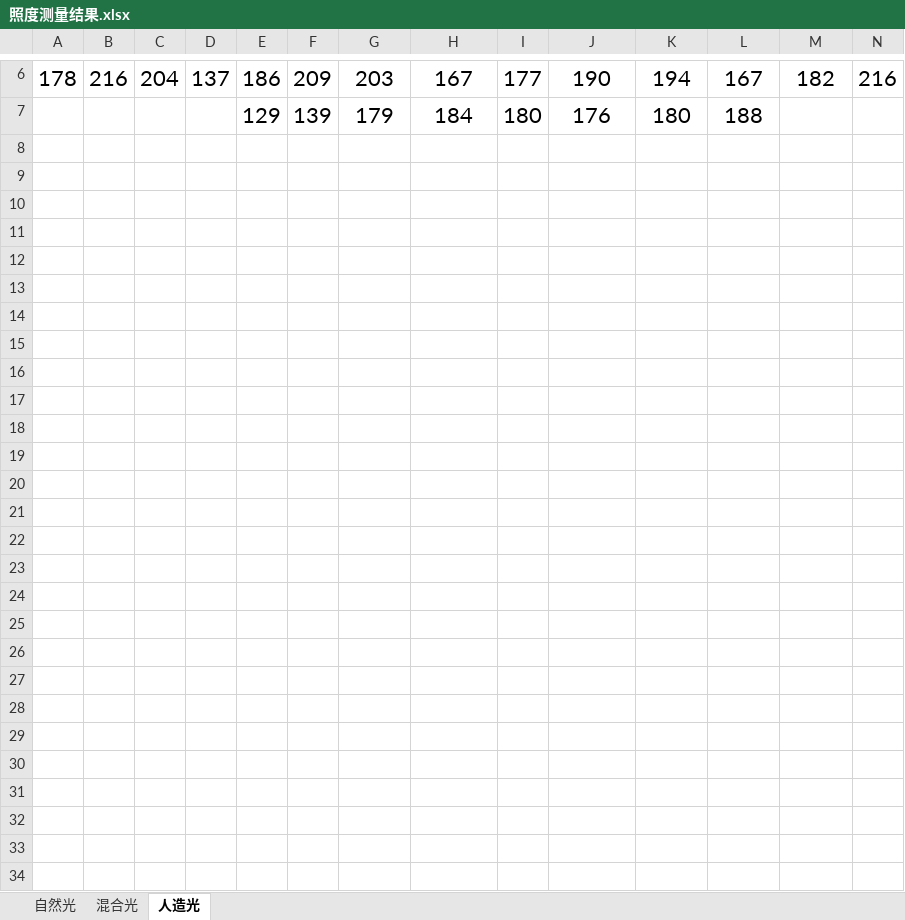
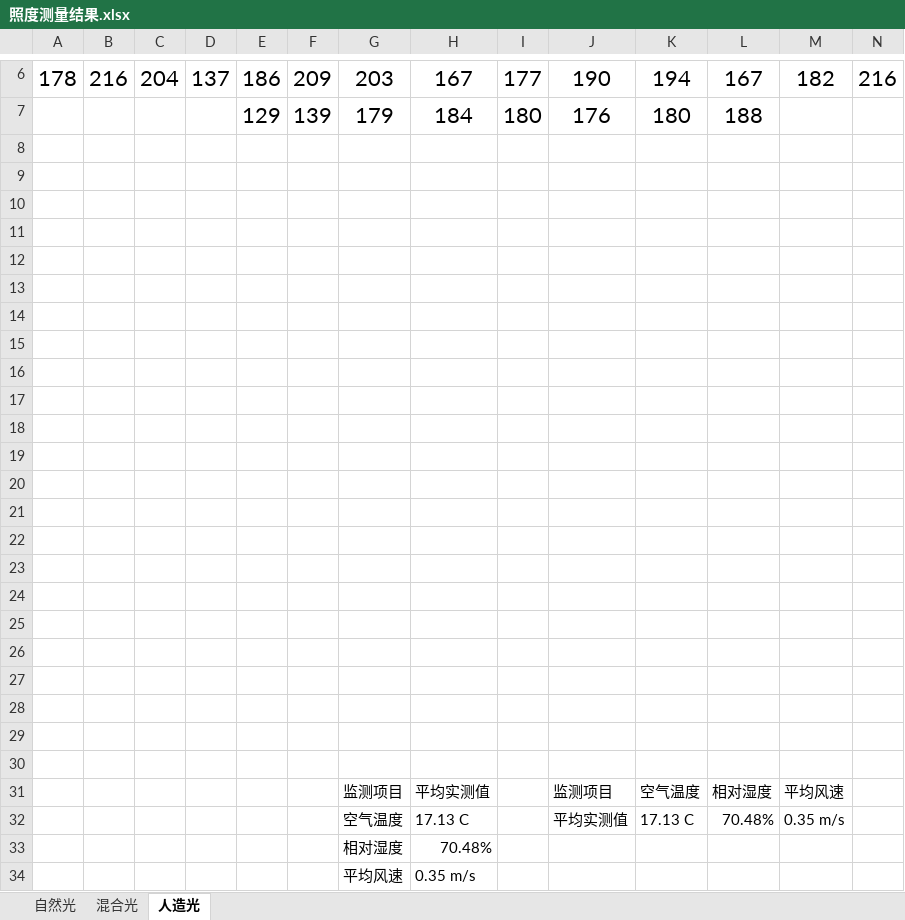
Before and after one commit to Promileee/Term6Assignments, an Excel workbook: HumanFactorsExperiment/实验3/照度测量结果.xlsx, sheet 人造光, drawn as a sheet; only a part is shown, gaps mark what is left out; values as stored, in another font and other column widths than the file's, no borders; charts and pictures not drawn; rows hold the shown columns only; the diff names each change by its address in the sheet, - before the commit and + after, or states it on an @@ line.

```diff
--- a/HumanFactorsExperiment/实验3/照度测量结果.xlsx (sheet 人造光)
+++ b/HumanFactorsExperiment/实验3/照度测量结果.xlsx (sheet 人造光)
+row 8: (empty)
+row 9: (empty)
+row 10: (empty)
+row 11: (empty)
+row 12: (empty)
+row 13: (empty)
+row 14: (empty)
+row 15: (empty)
+row 16: (empty)
+row 17: (empty)
+row 18: (empty)
+row 19: (empty)
+row 20: (empty)
+row 21: (empty)
+row 22: (empty)
+row 23: (empty)
+row 24: (empty)
+row 25: (empty)
+row 26: (empty)
+row 27: (empty)
+row 28: (empty)
+row 29: (empty)
+row 30: (empty)
+row 31:  |  |  |  |  |  | 监测项目 | 平均实测值 |  | 监测项目 | 空气温度 | 相对湿度 | 平均风速
+row 32:  |  |  |  |  |  | 空气温度 | 17.13 C |  | 平均实测值 | 17.13 C | 70.48% | 0.35 m/s
+row 33:  |  |  |  |  |  | 相对湿度 | 70.48%
+row 34:  |  |  |  |  |  | 平均风速 | 0.35 m/s
```
Also changed, not shown: charts or pictures, 18 other files.
